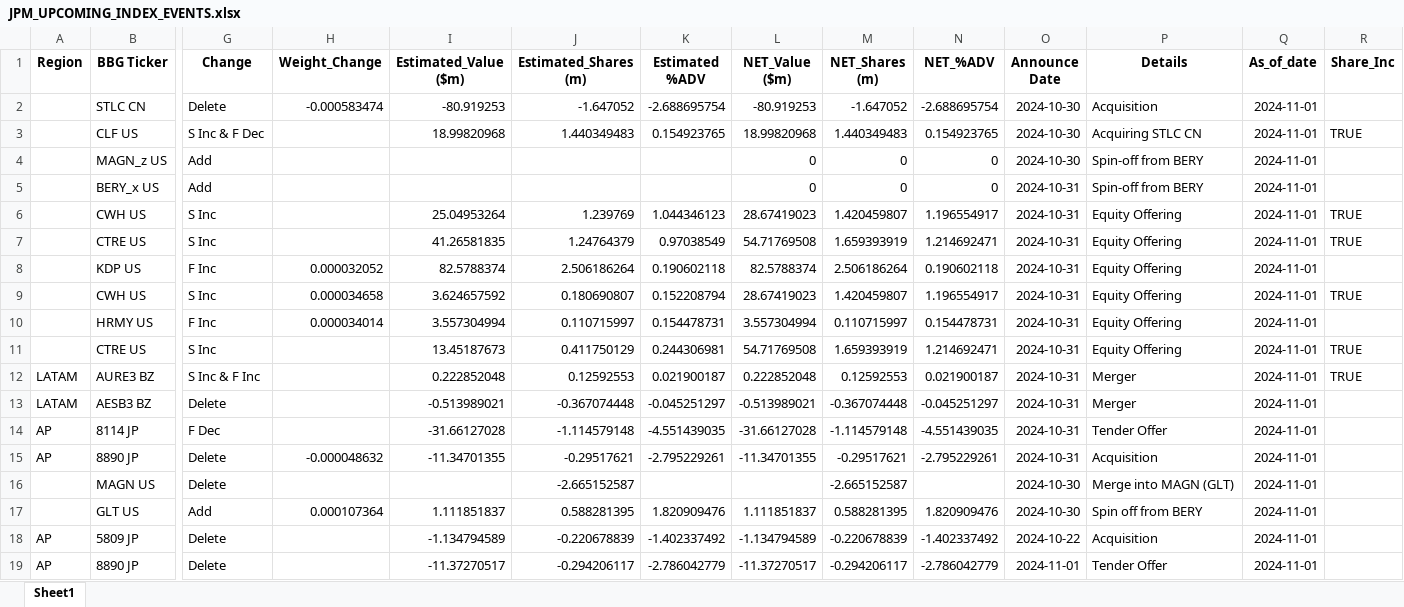
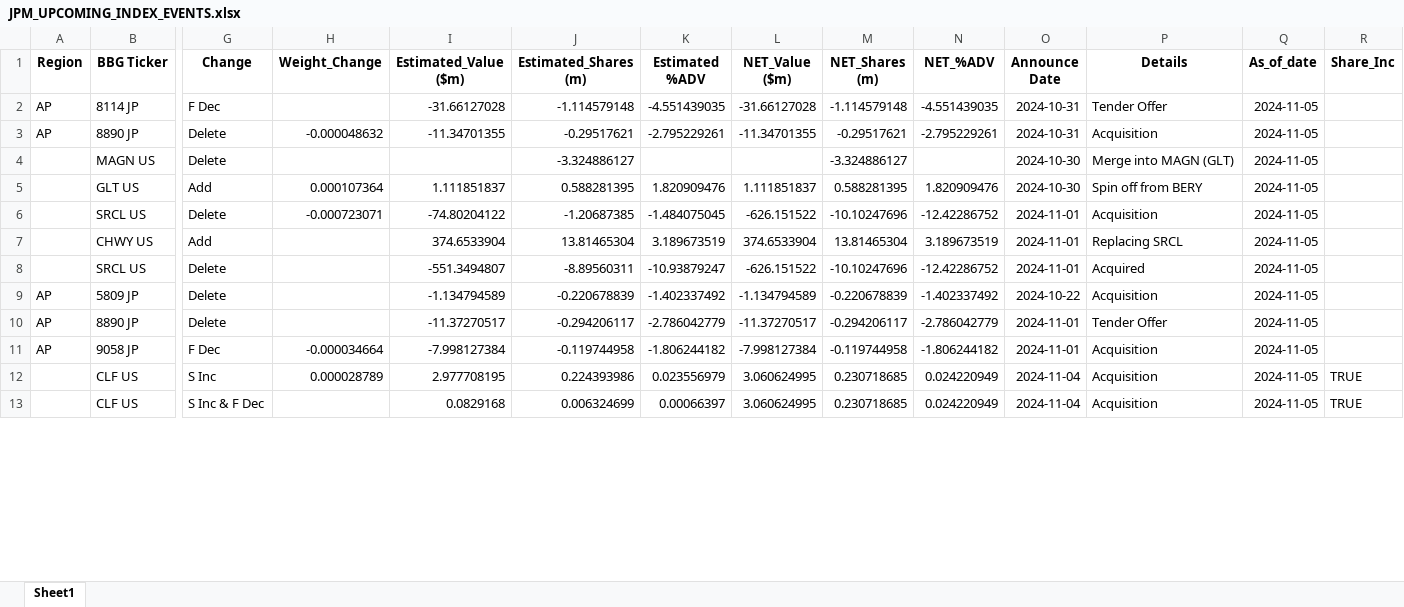
Before and after one commit to arjunkilaru/rebalances, an Excel workbook: JPM_UPCOMING_INDEX_EVENTS.xlsx, sheet Sheet1, drawn as a sheet; only a part is shown, gaps mark what is left out; values as stored, in another font and other column widths than the file's, no borders; removed rows and columns are numbered as before the commit, all else as after; rows hold the shown columns only; the diff covers the shown part only; the diff names each change by its address in the sheet, - before the commit and + after, or states it on an @@ line.

```diff
--- a/JPM_UPCOMING_INDEX_EVENTS.xlsx (sheet Sheet1)
+++ b/JPM_UPCOMING_INDEX_EVENTS.xlsx (sheet Sheet1)
-row 2:  | STLC CN | Delete | -0.000583474 | -80.919253 | -1.647052 | -2.688695754 | -80.919253 | -1.647052 | -2.688695754 | 2024-10-30 | Acquisition | 2024-11-01
-row 3:  | CLF US | S Inc & F Dec |  | 18.99820968 | 1.440349483 | 0.154923765 | 18.99820968 | 1.440349483 | 0.154923765 | 2024-10-30 | Acquiring STLC CN | 2024-11-01 | TRUE
-row 4:  | MAGN_z US | Add |  |  |  |  | 0 | 0 | 0 | 2024-10-30 | Spin-off from BERY | 2024-11-01
-row 5:  | BERY_x US | Add |  |  |  |  | 0 | 0 | 0 | 2024-10-31 | Spin-off from BERY | 2024-11-01
-row 6:  | CWH US | S Inc |  | 25.04953264 | 1.239769 | 1.044346123 | 28.67419023 | 1.420459807 | 1.196554917 | 2024-10-31 | Equity Offering | 2024-11-01 | TRUE
-row 7:  | CTRE US | S Inc |  | 41.26581835 | 1.24764379 | 0.97038549 | 54.71769508 | 1.659393919 | 1.214692471 | 2024-10-31 | Equity Offering | 2024-11-01 | TRUE
-row 8:  | KDP US | F Inc | 0.000032052 | 82.5788374 | 2.506186264 | 0.190602118 | 82.5788374 | 2.506186264 | 0.190602118 | 2024-10-31 | Equity Offering | 2024-11-01
-row 9:  | CWH US | S Inc | 0.000034658 | 3.624657592 | 0.180690807 | 0.152208794 | 28.67419023 | 1.420459807 | 1.196554917 | 2024-10-31 | Equity Offering | 2024-11-01 | TRUE
-row 10:  | HRMY US | F Inc | 0.000034014 | 3.557304994 | 0.110715997 | 0.154478731 | 3.557304994 | 0.110715997 | 0.154478731 | 2024-10-31 | Equity Offering | 2024-11-01
-row 11:  | CTRE US | S Inc |  | 13.45187673 | 0.411750129 | 0.244306981 | 54.71769508 | 1.659393919 | 1.214692471 | 2024-10-31 | Equity Offering | 2024-11-01 | TRUE
-row 12: LATAM | AURE3 BZ | S Inc & F Inc |  | 0.222852048 | 0.12592553 | 0.021900187 | 0.222852048 | 0.12592553 | 0.021900187 | 2024-10-31 | Merger | 2024-11-01 | TRUE
-row 13: LATAM | AESB3 BZ | Delete |  | -0.513989021 | -0.367074448 | -0.045251297 | -0.513989021 | -0.367074448 | -0.045251297 | 2024-10-31 | Merger | 2024-11-01
-Q2:Q5 (As_of_date): 2024-11-01
+Q2:Q5 (As_of_date): 2024-11-05
-J4 (Estimated_Shares (m)): -2.665152587
+J4 (Estimated_Shares (m)): -3.324886127
-M4 (NET_Shares (m)): -2.665152587
+M4 (NET_Shares (m)): -3.324886127
+row 6:  | SRCL US | Delete | -0.000723071 | -74.80204122 | -1.20687385 | -1.484075045 | -626.151522 | -10.10247696 | -12.42286752 | 2024-11-01 | Acquisition | 2024-11-05
+row 7:  | CHWY US | Add |  | 374.6533904 | 13.81465304 | 3.189673519 | 374.6533904 | 13.81465304 | 3.189673519 | 2024-11-01 | Replacing SRCL | 2024-11-05
+row 8:  | SRCL US | Delete |  | -551.3494807 | -8.89560311 | -10.93879247 | -626.151522 | -10.10247696 | -12.42286752 | 2024-11-01 | Acquired | 2024-11-05
-Q9:Q10 (As_of_date): 2024-11-01
+Q9:Q10 (As_of_date): 2024-11-05
+row 11: AP | 9058 JP | F Dec | -0.000034664 | -7.998127384 | -0.119744958 | -1.806244182 | -7.998127384 | -0.119744958 | -1.806244182 | 2024-11-01 | Acquisition | 2024-11-05
+row 12:  | CLF US | S Inc | 0.000028789 | 2.977708195 | 0.224393986 | 0.023556979 | 3.060624995 | 0.230718685 | 0.024220949 | 2024-11-04 | Acquisition | 2024-11-05 | TRUE
+row 13:  | CLF US | S Inc & F Dec |  | 0.0829168 | 0.006324699 | 0.00066397 | 3.060624995 | 0.230718685 | 0.024220949 | 2024-11-04 | Acquisition | 2024-11-05 | TRUE
```
Also changed, not shown: 12 added rows and 6 edited cells elsewhere in this sheet, 1 other file.
